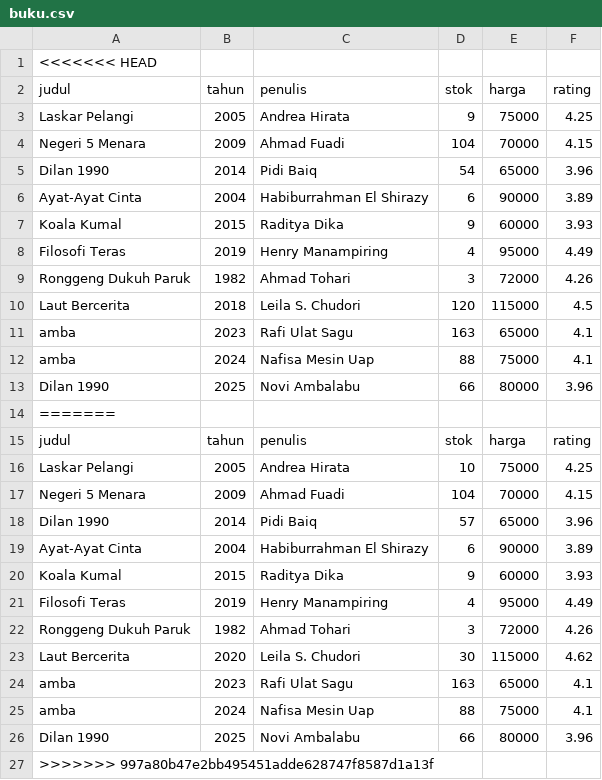
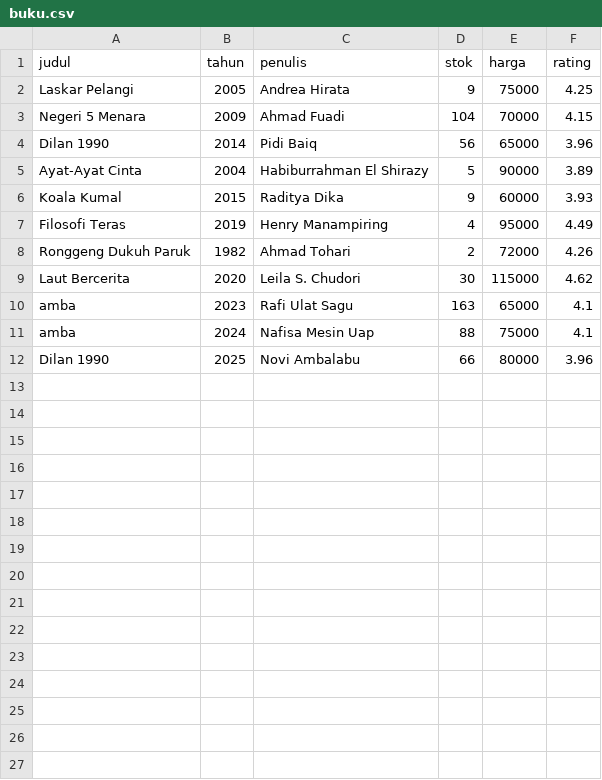
Before and after one commit to RyzenXRS/Project-Algo, a CSV file: buku.csv, drawn as a sheet.

```diff
--- a/buku.csv
+++ b/buku.csv
@@ -1,2 +1 @@
-<<<<<<< HEAD
 judul,tahun,penulis,stok,harga,rating
@@ -4,20 +3,7 @@ Laskar Pelangi,2005,Andrea Hirata,9,75000,4.25
 Negeri 5 Menara,2009,Ahmad Fuadi,104,70000,4.15
-Dilan 1990,2014,Pidi Baiq,54,65000,3.96
-Ayat-Ayat Cinta,2004,Habiburrahman El Shirazy,6,90000,3.89
+Dilan 1990,2014,Pidi Baiq,56,65000,3.96
+Ayat-Ayat Cinta,2004,Habiburrahman El Shirazy,5,90000,3.89
 Koala Kumal,2015,Raditya Dika,9,60000,3.93
 Filosofi Teras,2019,Henry Manampiring,4,95000,4.49
-Ronggeng Dukuh Paruk,1982,Ahmad Tohari,3,72000,4.26
-Laut Bercerita,2018,Leila S. Chudori,120,115000,4.5
-amba,2023,Rafi Ulat Sagu,163,65000,4.1
-amba,2024,Nafisa Mesin Uap,88,75000,4.1
-Dilan 1990,2025,Novi Ambalabu,66,80000,3.96
-=======
-judul,tahun,penulis,stok,harga,rating
-Laskar Pelangi,2005,Andrea Hirata,10,75000,4.25
-Negeri 5 Menara,2009,Ahmad Fuadi,104,70000,4.15
-Dilan 1990,2014,Pidi Baiq,57,65000,3.96
-Ayat-Ayat Cinta,2004,Habiburrahman El Shirazy,6,90000,3.89
-Koala Kumal,2015,Raditya Dika,9,60000,3.93
-Filosofi Teras,2019,Henry Manampiring,4,95000,4.49
-Ronggeng Dukuh Paruk,1982,Ahmad Tohari,3,72000,4.26
+Ronggeng Dukuh Paruk,1982,Ahmad Tohari,2,72000,4.26
 Laut Bercerita,2020,Leila S. Chudori,30,115000,4.62
@@ -26,2 +12 @@ amba,2024,Nafisa Mesin Uap,88,75000,4.1
 Dilan 1990,2025,Novi Ambalabu,66,80000,3.96
->>>>>>> 997a80b47e2bb495451adde628747f8587d1a13f
```
Also changed, not shown: pesanan.csv, users.csv, 3 other files.
